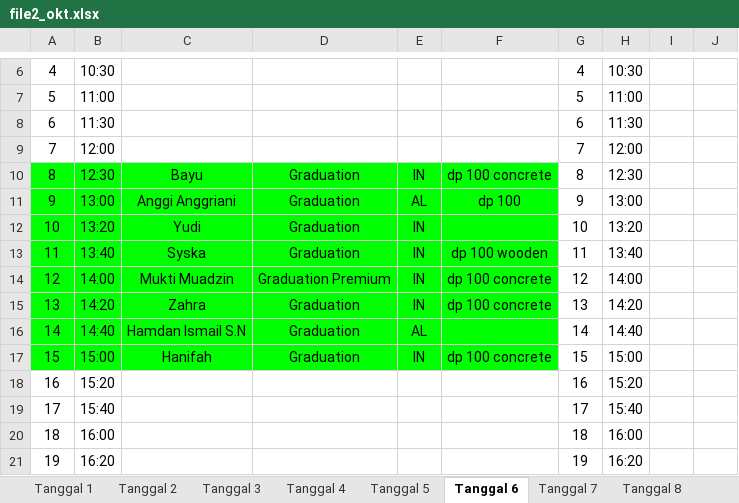
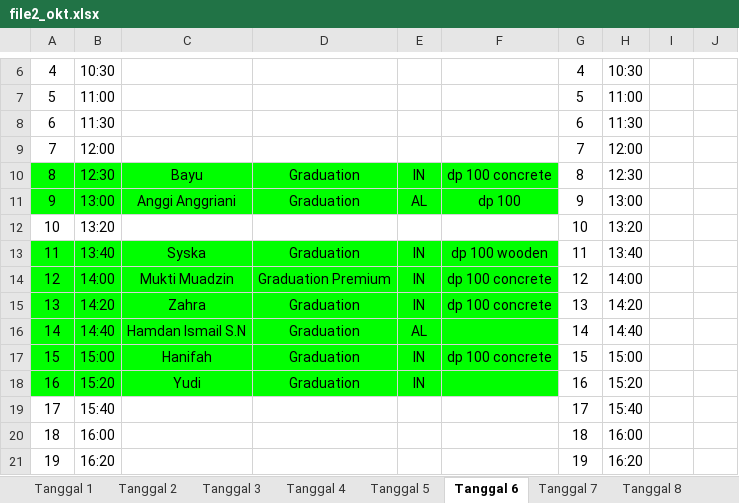
Before and after one commit to whynunuu/FoxeStudio, an Excel workbook: file2_okt.xlsx, sheet Tanggal 6, drawn as a sheet; only a part is shown, gaps mark what is left out; values as stored, in another font and other column widths than the file's, no borders; charts and pictures not drawn; the diff names each change by its address in the sheet, - before the commit and + after, or states it on an @@ line.

```diff
--- a/file2_okt.xlsx (sheet Tanggal 6)
+++ b/file2_okt.xlsx (sheet Tanggal 6)
-A12:F12 fill: #00FF00
+A12:F12 fill: none
-C12: Yudi
+C12: (empty)
-D12: Graduation
+D12: (empty)
-E12: IN
+E12: (empty)
-A18:F18 fill: none
+A18:F18 fill: #00FF00
-C18: (empty)
+C18: Yudi
-D18: (empty)
+D18: Graduation
-E18: (empty)
+E18: IN
```
Also changed, not shown: sheet Tanggal 5, file1_okt.xlsm, file2.xlsx, 3 other files.
